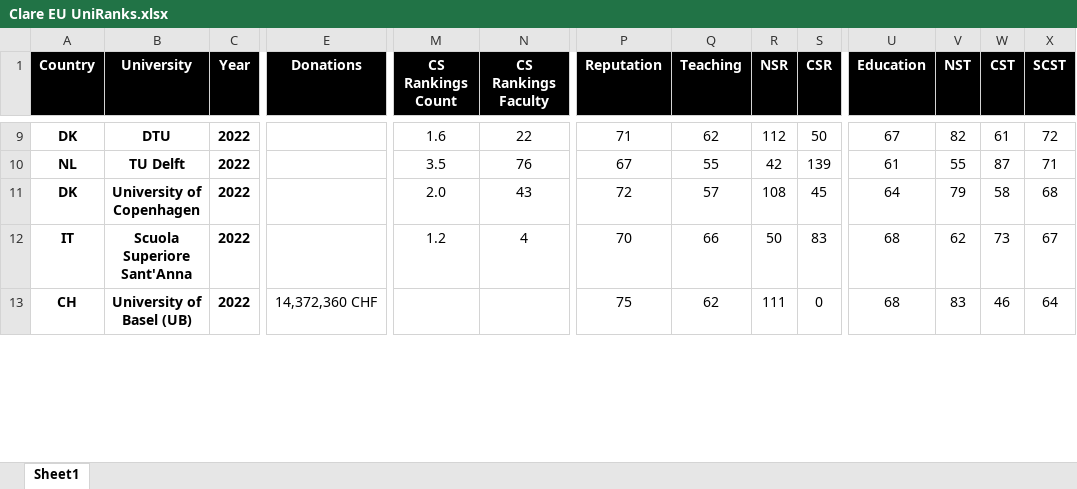
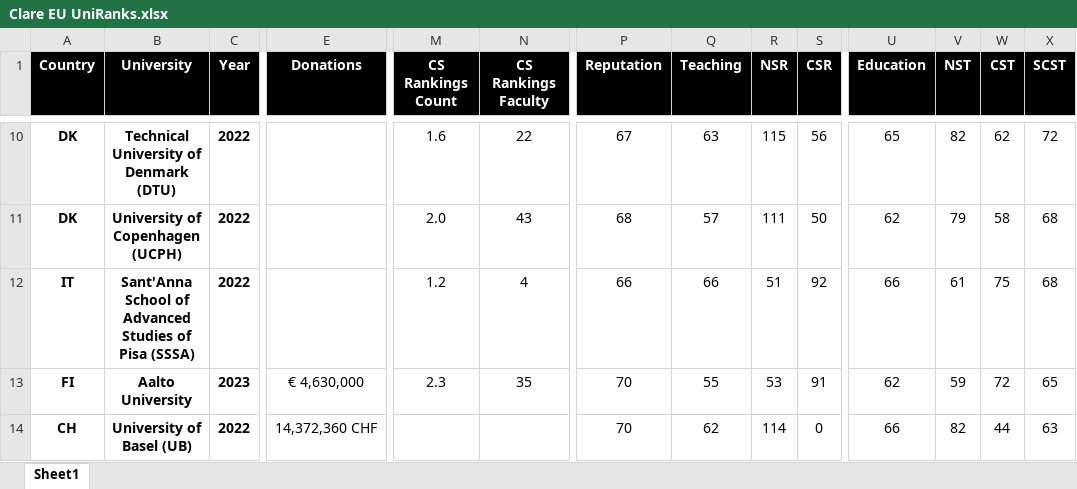
Before and after one commit to clareClaymore2001/EU.UniRanks, an Excel workbook: Clare EU UniRanks.xlsx, sheet Sheet1, drawn as a sheet; only a part is shown, gaps mark what is left out; values as stored, in another font and other column widths than the file's, no borders; removed rows and columns are numbered as before the commit, all else as after; rows hold the shown columns only; the diff covers the shown part only; the diff names each change by its address in the sheet, - before the commit and + after, or states it on an @@ line.

Commit message:
新增荷兰 2 所、University of Iceland 和芬兰 6 所院校 | 统一院校名称来源 |  改正了 3 所院校的 NIS
Nature Index、CS Rankings 和汇率均取编辑时最新

Erasmus University Rotterdam (EUR)：
https://publicaties.eur.nl/en/2022-annual-report
https://www.eur.nl/en/about-eur/facts-and-figures

Wageningen University & Research (WUR)：
https://www.wur.nl/en/show/jaarverslag-wur-2022-en.htm

University of Iceland：
https://www.hi.is/sites/default/files/bryndjo/pdf/17-201_haskoli_islands_arsreikningur_2022_undirritadur.pdf

University of Helsinki：
https://www.helsinki.fi/assets/drupal/2023-05/HY_toimintakertomus_Financial_statements_2022_English.pdf

Aalto University：
https://www.aalto.fi/sites/g/files/flghsv161/files/2024-03/Aalto-Annual-board-report-and-financial-statements-2023.pdf
https://www.aalto.fi/sites/g/files/flghsv161/files/2024-03/Aalto-University-in-2023.pdf

Tampere University：
https://sites.tuni.fi/tauannualreview2022/financial-statements
https://content-webapi.tuni.fi/proxy/public/2022-05/tampere_university_international_in_figures_web_2021.pdf

University of Turku (UTU)：
https://www.utu.fi/en/university/annual-report-2022
https://www.utu.fi/en/university/annual-report-2022/education
https://www.utu.fi/en/university/facts-and-figures
（没有找到 Ac.Staff，于是用 Staff (FTE) 代替了）

University of Jyväskylä：
https://digipaper.contenthub.fi/?file=https%3A%2F%2Fjyu.contenthub.fi%2FNiboWEB%2Fjyu%2FgetPublicFile.do%3Fuuid%3D16227115%26inline%3Dfalse%26ticket%3Df33213184bc44a4d6af84b64a8d8e236%26type%3Dpdflink

University of Oulu：
https://www.oulu.fi/en/annual-report-2022-pdf
https://www.oulu.fi/en/university/university-figures

University of Eastern Finland (UEF)：
https://studentuef.sharepoint.com/:b:/s/www-documents/EVyVBl8oDqxMmPy9qnayu_UBOfz9x184IgVpuSTbgVLD3g?e=DkZT6I

将所有院校名称统一为 Nature Index 上的名称

改正了 UCL、University of Fribourg (UNIFR) 和 The Open University (OU) 的 NIS

```diff
--- a/Clare EU UniRanks.xlsx (sheet Sheet1)
+++ b/Clare EU UniRanks.xlsx (sheet Sheet1)
-B10 (University): DTU
+B10 (University): Technical University of Denmark (DTU)
-P10 (Reputation): 71
+P10 (Reputation): 67
-Q10 (Teaching): 62
+Q10 (Teaching): 63
-R10 (NSR): 112
+R10 (NSR): 115
-S10 (CSR): 50
+S10 (CSR): 56
-U10 (Education): 67
+U10 (Education): 65
-W10 (CST): 61
+W10 (CST): 62
-row 10: NL | TU Delft | 2022 |  | 3.5 | 76 | 67 | 55 | 42 | 139 | 61 | 55 | 87 | 71
-B11 (University): University of Copenhagen
+B11 (University): University of Copenhagen (UCPH)
-P11 (Reputation): 72
+P11 (Reputation): 68
-R11 (NSR): 108
+R11 (NSR): 111
-S11 (CSR): 45
+S11 (CSR): 50
-U11 (Education): 64
+U11 (Education): 62
-B12 (University): Scuola Superiore Sant'Anna
+B12 (University): Sant'Anna School of Advanced Studies of Pisa (SSSA)
-P12 (Reputation): 70
+P12 (Reputation): 66
-R12 (NSR): 50
+R12 (NSR): 51
-S12 (CSR): 83
+S12 (CSR): 92
-U12 (Education): 68
+U12 (Education): 66
-V12 (NST): 62
+V12 (NST): 61
-W12 (CST): 73
+W12 (CST): 75
-X12 (SCST): 67
+X12 (SCST): 68
+row 13: FI | Aalto University | 2023 | € 4,630,000 | 2.3 | 35 | 70 | 55 | 53 | 91 | 62 | 59 | 72 | 65
-P14 (Reputation): 75
+P14 (Reputation): 70
-R14 (NSR): 111
+R14 (NSR): 114
-U14 (Education): 68
+U14 (Education): 66
-V14 (NST): 83
+V14 (NST): 82
-W14 (CST): 46
+W14 (CST): 44
-X14 (SCST): 64
+X14 (SCST): 63
```
Also changed, not shown: 23 added rows, 13 removed rows and 286 edited cells elsewhere in this sheet, formulas that keep their value, 1 other file.
